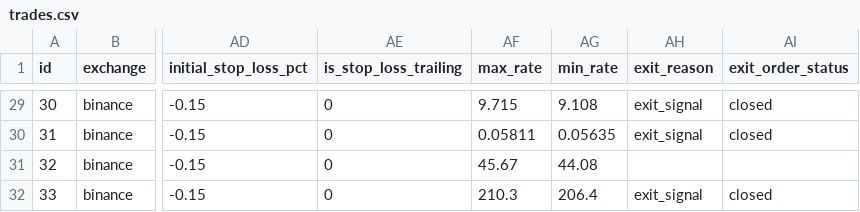
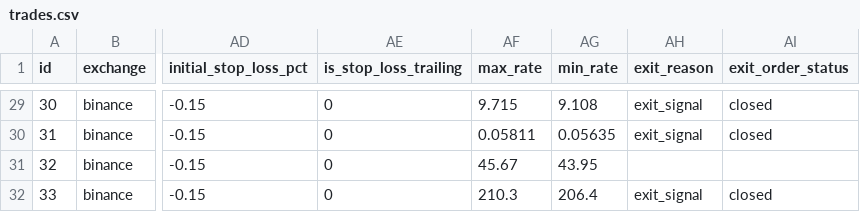
Before and after one commit to ggonzalezorellana/tradingdata, a CSV file: trades/ft-nf-30m/trades.csv, drawn as a sheet; only a part is shown, gaps mark what is left out; the diff names each change by its address in the sheet, - before the commit and + after, or states it on an @@ line.

```diff
--- a/trades/ft-nf-30m/trades.csv
+++ b/trades/ft-nf-30m/trades.csv
-AG31 (min_rate): 44.08
+AG31 (min_rate): 43.95
```
Also changed, not shown: trades/ft-nf-1h/trades.csv, 2 other files.
